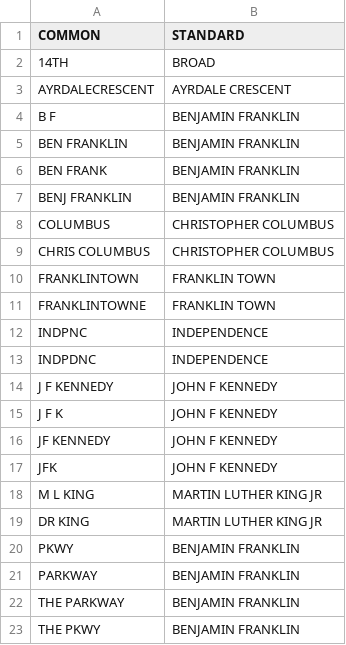
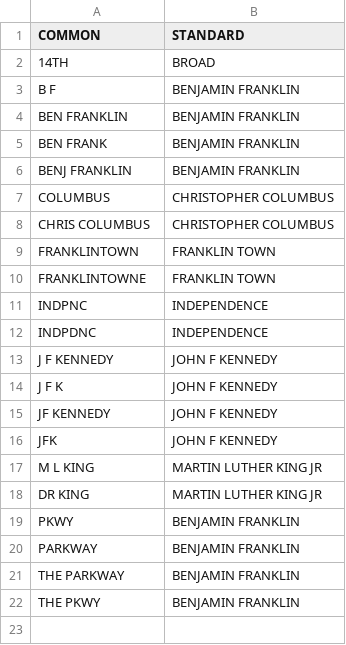
Before and after one commit to CityOfPhiladelphia/phladdress, a CSV file: phladdress/data/street_names_common.csv, drawn as a sheet.

Commit message:
Create street correction check

```diff
--- a/phladdress/data/street_names_common.csv
+++ b/phladdress/data/street_names_common.csv
@@ -2,3 +2,2 @@ COMMON,STANDARD
 14TH,BROAD
-AYRDALECRESCENT,AYRDALE CRESCENT
 B F,BENJAMIN FRANKLIN
```
Also changed, not shown: 3 other files.
